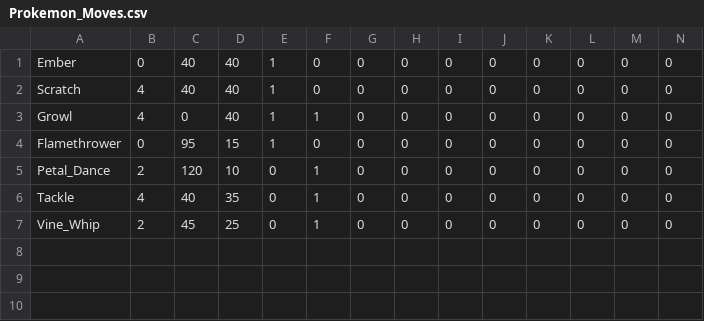
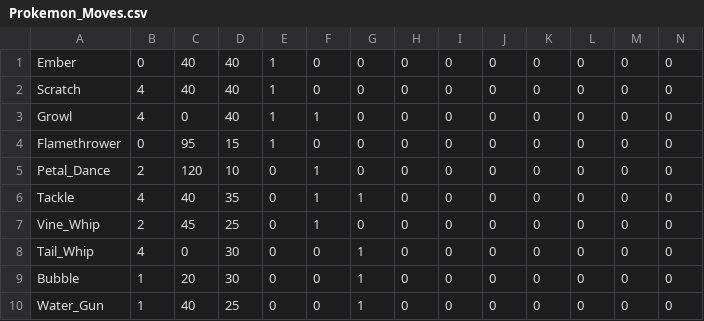
Before and after one commit to koskid789/Prokemon, a CSV file: Prototype_v1/data/Prokemon_Moves.csv, drawn as a sheet.

Commit message:
Added blastoise and 4 of his moves

```diff
--- a/Prototype_v1/data/Prokemon_Moves.csv
+++ b/Prototype_v1/data/Prokemon_Moves.csv
@@ -5,3 +5,6 @@ Flamethrower,0,95,15,1,0,0,0,0,0,0,0,0,0
 Petal_Dance,2,120,10,0,1,0,0,0,0,0,0,0,0
-Tackle,4,40,35,0,1,0,0,0,0,0,0,0,0
+Tackle,4,40,35,0,1,1,0,0,0,0,0,0,0
 Vine_Whip,2,45,25,0,1,0,0,0,0,0,0,0,0
+Tail_Whip,4,0,30,0,0,1,0,0,0,0,0,0,0
+Bubble,1,20,30,0,0,1,0,0,0,0,0,0,0
+Water_Gun,1,40,25,0,0,1,0,0,0,0,0,0,0
```
Also changed, not shown: 1 other file.
